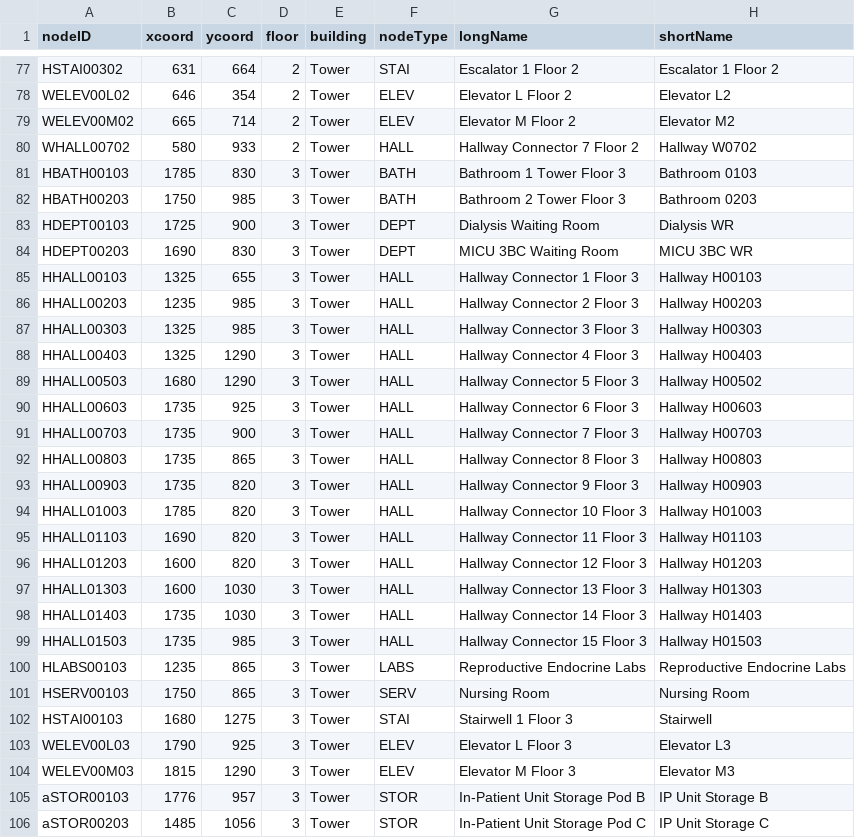
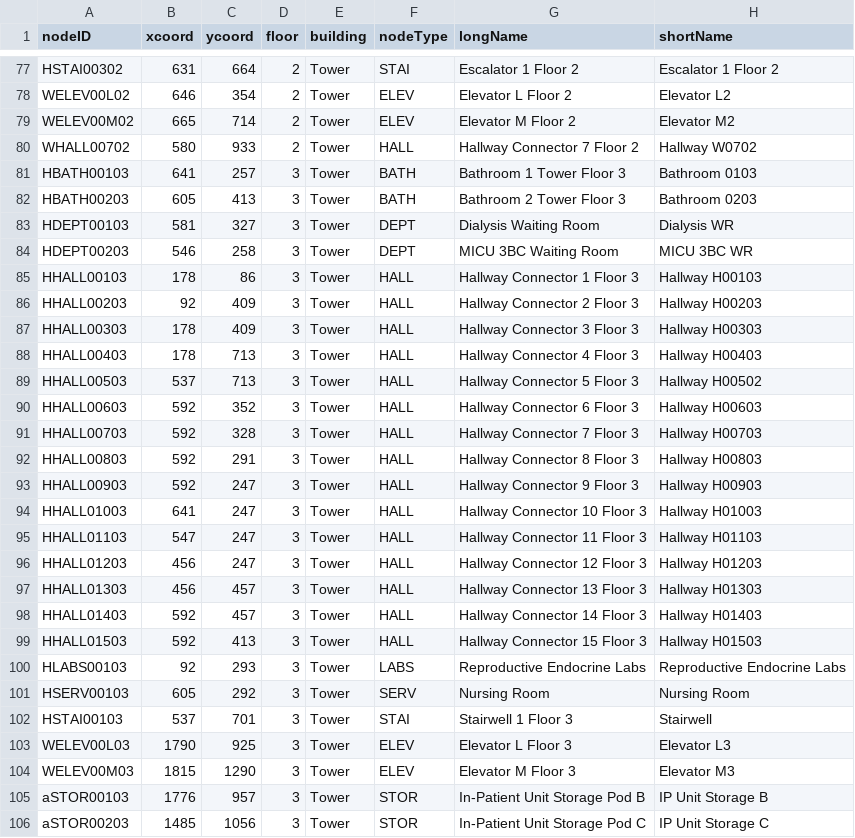
Before and after one commit to Bumble-The-Abominable-Snowman/CS3733-C22-Team-A-Application, a CSV file: src/main/resources/edu/wpi/cs3733/c22/teamA/db/CSVs/TowerLocations.csv, drawn as a sheet; only a part is shown, gaps mark what is left out.

Commit message:
Partially completed new Floor 3 coords

```diff
--- a/src/main/resources/edu/wpi/cs3733/c22/teamA/db/CSVs/TowerLocations.csv
+++ b/src/main/resources/edu/wpi/cs3733/c22/teamA/db/CSVs/TowerLocations.csv
@@ -80,24 +80,24 @@ WELEV00M02,665,714,2,Tower,ELEV,Elevator M Floor 2,Elevator M2
 WHALL00702,580,933,2,Tower,HALL,Hallway Connector 7 Floor 2,Hallway W0702
-HBATH00103,1785,830,3,Tower,BATH,Bathroom 1 Tower Floor 3,Bathroom 0103
-HBATH00203,1750,985,3,Tower,BATH,Bathroom 2 Tower Floor 3,Bathroom 0203
-HDEPT00103,1725,900,3,Tower,DEPT,Dialysis Waiting Room,Dialysis WR
-HDEPT00203,1690,830,3,Tower,DEPT,MICU 3BC Waiting Room,MICU 3BC WR
-HHALL00103,1325,655,3,Tower,HALL,Hallway Connector 1 Floor 3,Hallway H00103
-HHALL00203,1235,985,3,Tower,HALL,Hallway Connector 2 Floor 3,Hallway H00203
-HHALL00303,1325,985,3,Tower,HALL,Hallway Connector 3 Floor 3,Hallway H00303
-HHALL00403,1325,1290,3,Tower,HALL,Hallway Connector 4 Floor 3,Hallway H00403
-HHALL00503,1680,1290,3,Tower,HALL,Hallway Connector 5 Floor 3,Hallway H00502
-HHALL00603,1735,925,3,Tower,HALL,Hallway Connector 6 Floor 3,Hallway H00603
-HHALL00703,1735,900,3,Tower,HALL,Hallway Connector 7 Floor 3,Hallway H00703
-HHALL00803,1735,865,3,Tower,HALL,Hallway Connector 8 Floor 3,Hallway H00803
-HHALL00903,1735,820,3,Tower,HALL,Hallway Connector 9 Floor 3,Hallway H00903
-HHALL01003,1785,820,3,Tower,HALL,Hallway Connector 10 Floor 3,Hallway H01003
-HHALL01103,1690,820,3,Tower,HALL,Hallway Connector 11 Floor 3,Hallway H01103
-HHALL01203,1600,820,3,Tower,HALL,Hallway Connector 12 Floor 3,Hallway H01203
-HHALL01303,1600,1030,3,Tower,HALL,Hallway Connector 13 Floor 3,Hallway H01303
-HHALL01403,1735,1030,3,Tower,HALL,Hallway Connector 14 Floor 3,Hallway H01403
-HHALL01503,1735,985,3,Tower,HALL,Hallway Connector 15 Floor 3,Hallway H01503
-HLABS00103,1235,865,3,Tower,LABS,Reproductive Endocrine Labs,Reproductive Endocrine Labs
-HSERV00103,1750,865,3,Tower,SERV,Nursing Room,Nursing Room
-HSTAI00103,1680,1275,3,Tower,STAI,Stairwell 1 Floor 3,Stairwell
+HBATH00103,641,257,3,Tower,BATH,Bathroom 1 Tower Floor 3,Bathroom 0103
+HBATH00203,605,413,3,Tower,BATH,Bathroom 2 Tower Floor 3,Bathroom 0203
+HDEPT00103,581,327,3,Tower,DEPT,Dialysis Waiting Room,Dialysis WR
+HDEPT00203,546,258,3,Tower,DEPT,MICU 3BC Waiting Room,MICU 3BC WR
+HHALL00103,178,86,3,Tower,HALL,Hallway Connector 1 Floor 3,Hallway H00103
+HHALL00203,92,409,3,Tower,HALL,Hallway Connector 2 Floor 3,Hallway H00203
+HHALL00303,178,409,3,Tower,HALL,Hallway Connector 3 Floor 3,Hallway H00303
+HHALL00403,178,713,3,Tower,HALL,Hallway Connector 4 Floor 3,Hallway H00403
+HHALL00503,537,713,3,Tower,HALL,Hallway Connector 5 Floor 3,Hallway H00502
+HHALL00603,592,352,3,Tower,HALL,Hallway Connector 6 Floor 3,Hallway H00603
+HHALL00703,592,328,3,Tower,HALL,Hallway Connector 7 Floor 3,Hallway H00703
+HHALL00803,592,291,3,Tower,HALL,Hallway Connector 8 Floor 3,Hallway H00803
+HHALL00903,592,247,3,Tower,HALL,Hallway Connector 9 Floor 3,Hallway H00903
+HHALL01003,641,247,3,Tower,HALL,Hallway Connector 10 Floor 3,Hallway H01003
+HHALL01103,547,247,3,Tower,HALL,Hallway Connector 11 Floor 3,Hallway H01103
+HHALL01203,456,247,3,Tower,HALL,Hallway Connector 12 Floor 3,Hallway H01203
+HHALL01303,456,457,3,Tower,HALL,Hallway Connector 13 Floor 3,Hallway H01303
+HHALL01403,592,457,3,Tower,HALL,Hallway Connector 14 Floor 3,Hallway H01403
+HHALL01503,592,413,3,Tower,HALL,Hallway Connector 15 Floor 3,Hallway H01503
+HLABS00103,92,293,3,Tower,LABS,Reproductive Endocrine Labs,Reproductive Endocrine Labs
+HSERV00103,605,292,3,Tower,SERV,Nursing Room,Nursing Room
+HSTAI00103,537,701,3,Tower,STAI,Stairwell 1 Floor 3,Stairwell
 WELEV00L03,1790,925,3,Tower,ELEV,Elevator L Floor 3,Elevator L3
```
